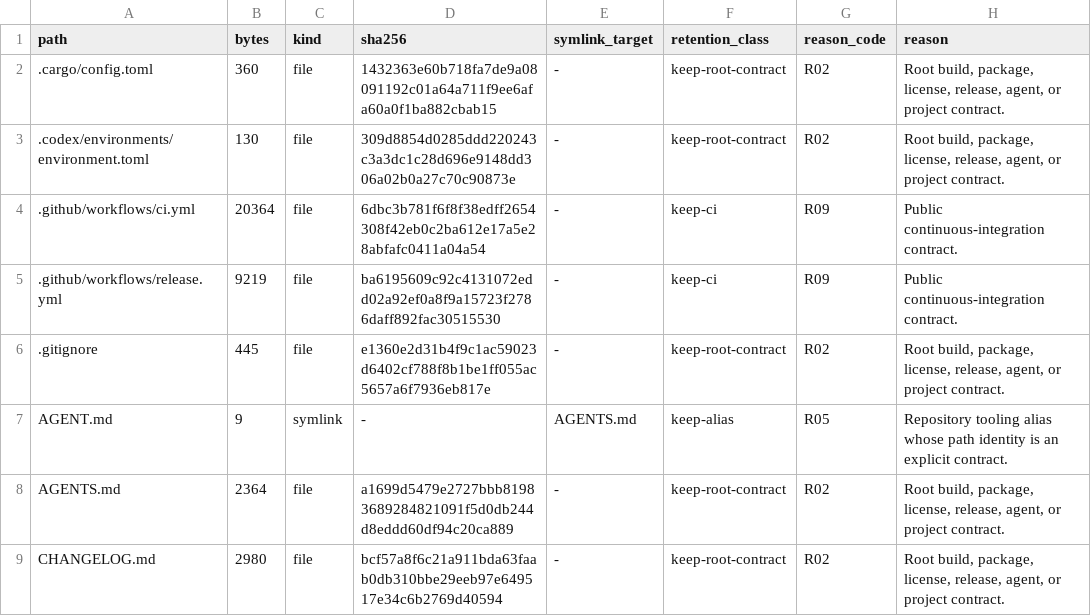
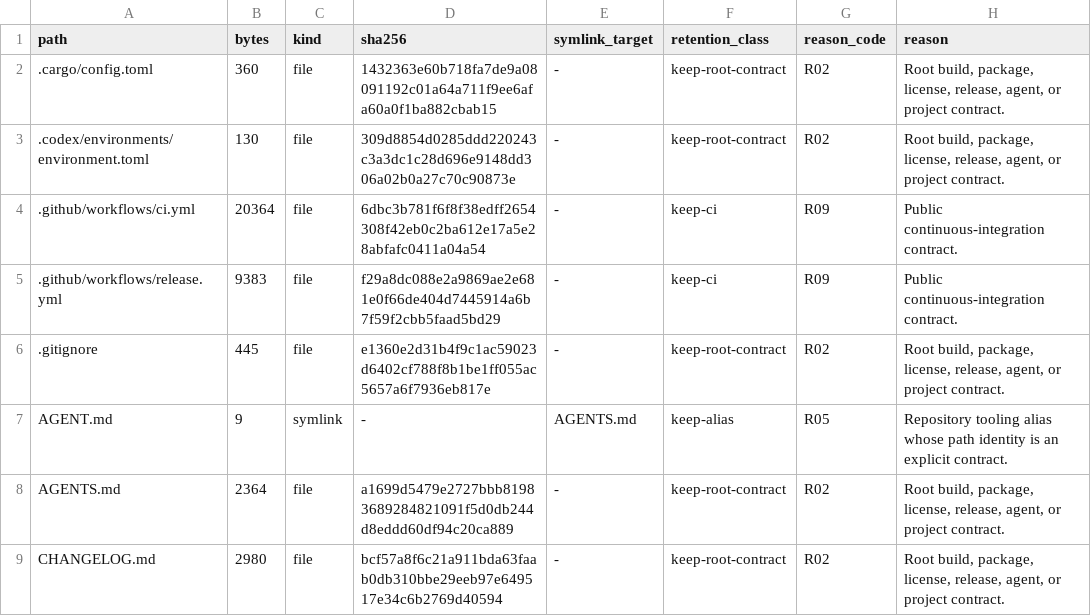
Before and after one commit to appunni-m/fontdone, a TSV file: doc/FILE_RETENTION_INVENTORY.tsv, drawn as a sheet; only a part is shown.

```diff
--- a/doc/FILE_RETENTION_INVENTORY.tsv
+++ b/doc/FILE_RETENTION_INVENTORY.tsv
@@ -4,3 +4,3 @@ path	bytes	kind	sha256	symlink_target	retention_class	reason_code	reason
 .github/workflows/ci.yml	20364	file	6dbc3b781f6f8f38edff2654308f42eb0c2ba612e17a5e28abfafc0411a04a54	-	keep-ci	R09	Public continuous-integration contract.
-.github/workflows/release.yml	9219	file	ba6195609c92c4131072edd02a92ef0a8f9a15723f2786daff892fac30515530	-	keep-ci	R09	Public continuous-integration contract.
+.github/workflows/release.yml	9383	file	f29a8dc088e2a9869ae2e681e0f66de404d7445914a6b7f59f2cbb5faad5bd29	-	keep-ci	R09	Public continuous-integration contract.
 .gitignore	445	file	e1360e2d31b4f9c1ac59023d6402cf788f8b1be1ff055ac5657a6f7936eb817e	-	keep-root-contract	R02	Root build, package, license, release, agent, or project contract.
```
Also changed, not shown: 1 other file.
